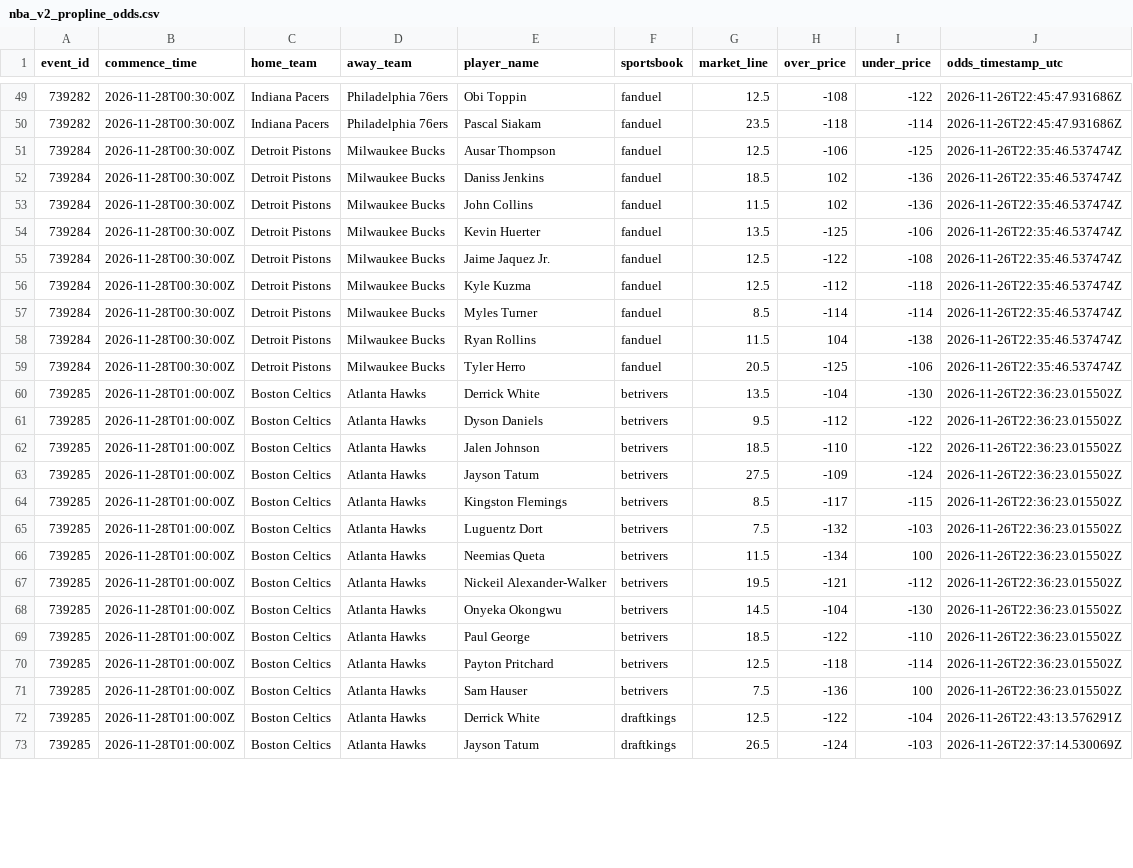
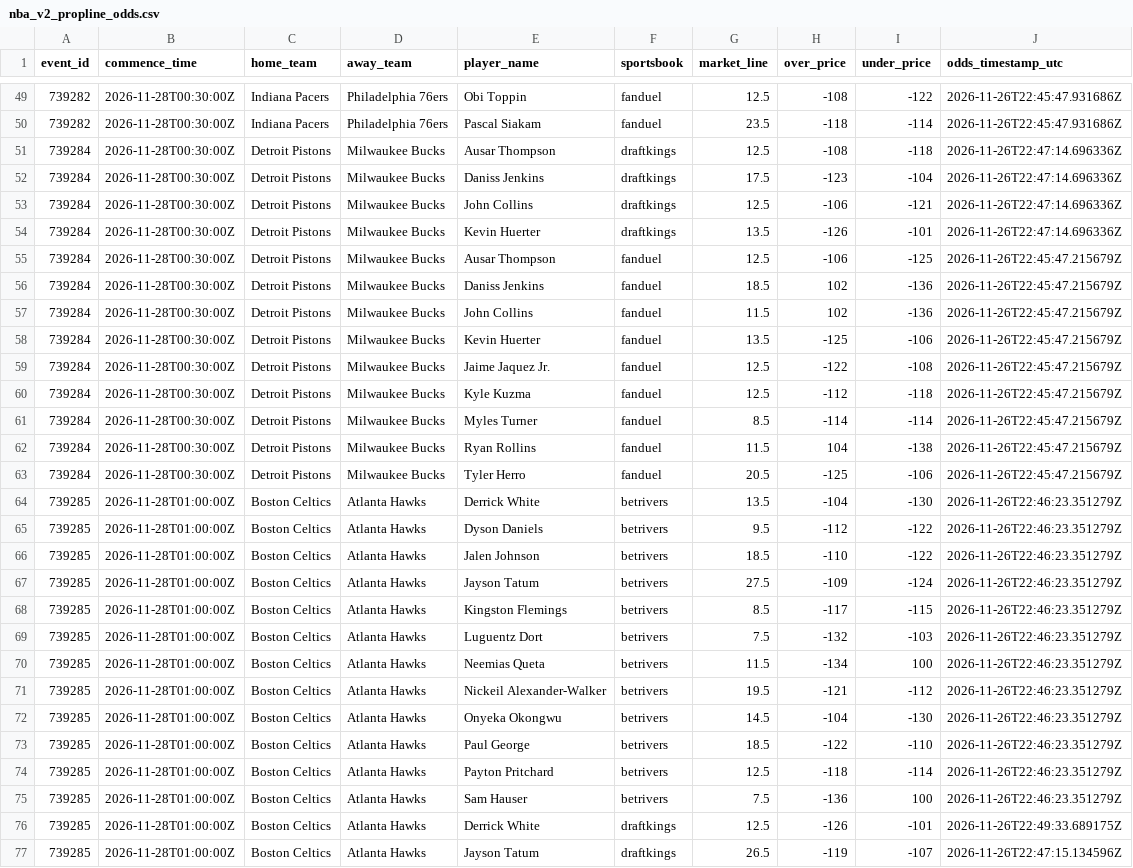
Before and after one commit to easymoneyschulz/sports-betting-command-center, a CSV file: public_data/nba_v2_propline_odds.csv, drawn as a sheet; only a part is shown, gaps mark what is left out; addresses are those after the commit; the diff covers the shown part only; the diff names each change by its address in the sheet, - before the commit and + after, or states it on an @@ line.

```diff
--- a/public_data/nba_v2_propline_odds.csv
+++ b/public_data/nba_v2_propline_odds.csv
+row 51: 739284 | 2026-11-28T00:30:00Z | Detroit Pistons | Milwaukee Bucks | Ausar Thompson | draftkings | 12.5 | -108 | -118 | 2026-11-26T22:47:14.696336Z
+row 52: 739284 | 2026-11-28T00:30:00Z | Detroit Pistons | Milwaukee Bucks | Daniss Jenkins | draftkings | 17.5 | -123 | -104 | 2026-11-26T22:47:14.696336Z
+row 53: 739284 | 2026-11-28T00:30:00Z | Detroit Pistons | Milwaukee Bucks | John Collins | draftkings | 12.5 | -106 | -121 | 2026-11-26T22:47:14.696336Z
+row 54: 739284 | 2026-11-28T00:30:00Z | Detroit Pistons | Milwaukee Bucks | Kevin Huerter | draftkings | 13.5 | -126 | -101 | 2026-11-26T22:47:14.696336Z
-J55:J63 (odds_timestamp_utc): 2026-11-26T22:35:46.537474Z
+J55:J63 (odds_timestamp_utc): 2026-11-26T22:45:47.215679Z
-J64:J75 (odds_timestamp_utc): 2026-11-26T22:36:23.015502Z
+J64:J75 (odds_timestamp_utc): 2026-11-26T22:46:23.351279Z
-H76 (over_price): -122
+H76 (over_price): -126
-I76 (under_price): -104
+I76 (under_price): -101
-J76 (odds_timestamp_utc): 2026-11-26T22:43:13.576291Z
+J76 (odds_timestamp_utc): 2026-11-26T22:49:33.689175Z
-H77 (over_price): -124
+H77 (over_price): -119
-I77 (under_price): -103
+I77 (under_price): -107
-J77 (odds_timestamp_utc): 2026-11-26T22:37:14.530069Z
+J77 (odds_timestamp_utc): 2026-11-26T22:47:15.134596Z
```
Also changed, not shown: 85 edited cells elsewhere in this file, public_data/nba_v2_recovered_paper_predictions.csv, 1 other file.
